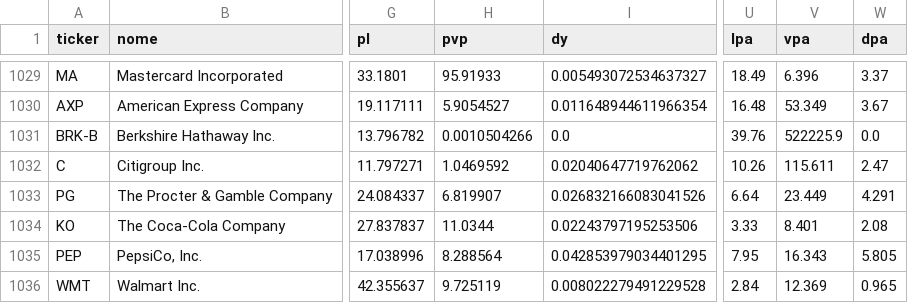
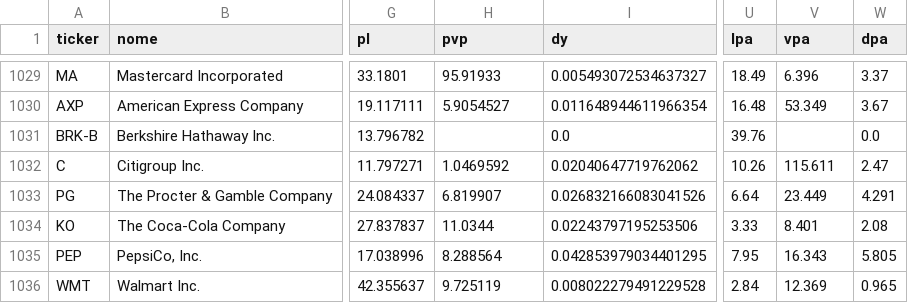
Before and after one commit to fatbrefere/analise-investimentos, a CSV file: investimentos/data/fundamentos.csv, drawn as a sheet; only a part is shown, gaps mark what is left out; the diff names each change by its address in the sheet, - before the commit and + after, or states it on an @@ line.

```diff
--- a/investimentos/data/fundamentos.csv
+++ b/investimentos/data/fundamentos.csv
-H1031 (pvp): 0.0010504266
+H1031 (pvp): (empty)
-V1031 (vpa): 522225.9
+V1031 (vpa): (empty)
```
Also changed, not shown: investimentos/data/historico/ranking_2026-10-27.csv, investimentos/data/ranking.csv, 2 other files.
